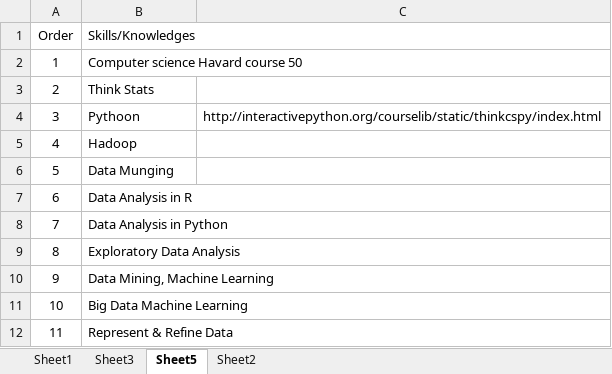
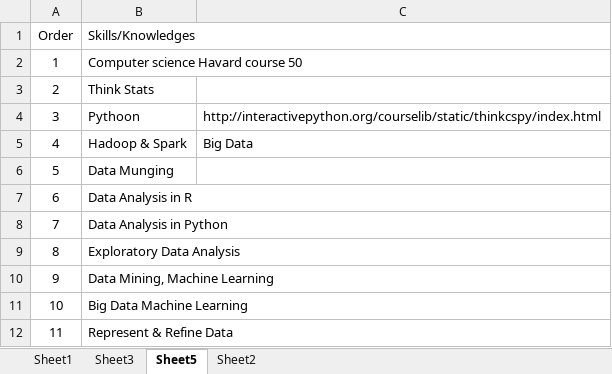
Before and after one commit to LNgoc115/work_place, an Excel workbook: Daily Plan.xlsx, sheet Sheet5, drawn as a sheet; values as stored, in another font and other column widths than the file's, no borders; the diff names each change by its address in the sheet, - before the commit and + after, or states it on an @@ line.

```diff
--- a/Daily Plan.xlsx (sheet Sheet5)
+++ b/Daily Plan.xlsx (sheet Sheet5)
-B5 (Skills/Knowledges): Hadoop
+B5 (Skills/Knowledges): Hadoop & Spark
-C5: (empty)
+C5: Big Data
```
Also changed, not shown: sheet Sheet3, sheet Sheet1, sheet Sheet2, 4 other files.
